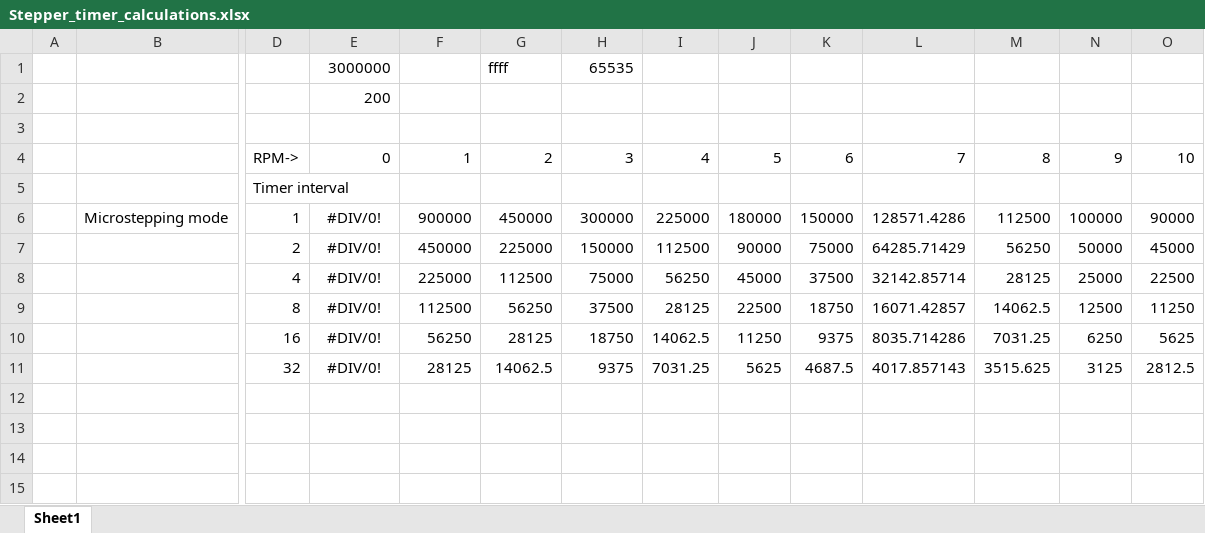
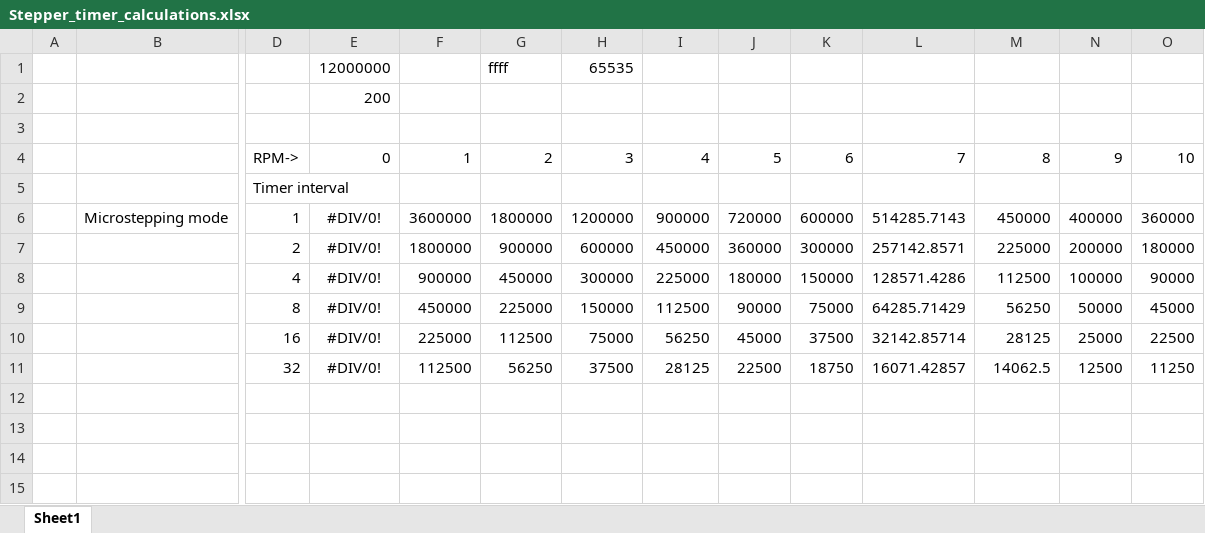
Before and after one commit to Joonatanr/StepperMotorController, an Excel workbook: DOC/Stepper_timer_calculations.xlsx, sheet Sheet1, drawn as a sheet; only a part is shown, gaps mark what is left out; values as stored, in another font and other column widths than the file's, no borders; conditional formats not drawn; removed rows and columns are numbered as before the commit, all else as after; rows hold the shown columns only; the diff names each change by its address in the sheet, - before the commit and + after, or states it on an @@ line.

Commit message:
Updated stepper timer calculations.

```diff
--- a/DOC/Stepper_timer_calculations.xlsx (sheet Sheet1)
+++ b/DOC/Stepper_timer_calculations.xlsx (sheet Sheet1)
-E1: 3000000
+E1: 12000000
+row 6:  | Microstepping mode | 1 | #DIV/0! | 3600000 | 1800000 | 1200000 | 900000 | 720000 | 600000 | 514285.7143 | 450000 | 400000 | 360000
+row 7:  |  | 2 | #DIV/0! | 1800000 | 900000 | 600000 | 450000 | 360000 | 300000 | 257142.8571 | 225000 | 200000 | 180000
-B8: Microstepping mode
+B8: (empty)
-D8: 1
+D8: 4
-D9: 2
+D9: 8
-D10: 4
+D10: 16
-D11: 8
+D11: 32
-row 10:  |  | 16 | #DIV/0! | 56250 | 28125 | 18750 | 14062.5 | 11250 | 9375 | 8035.714286 | 7031.25 | 6250 | 5625
-row 11:  |  | 32 | #DIV/0! | 28125 | 14062.5 | 9375 | 7031.25 | 5625 | 4687.5 | 4017.857143 | 3515.625 | 3125 | 2812.5
```
Also changed, not shown: formulas that keep their value.
